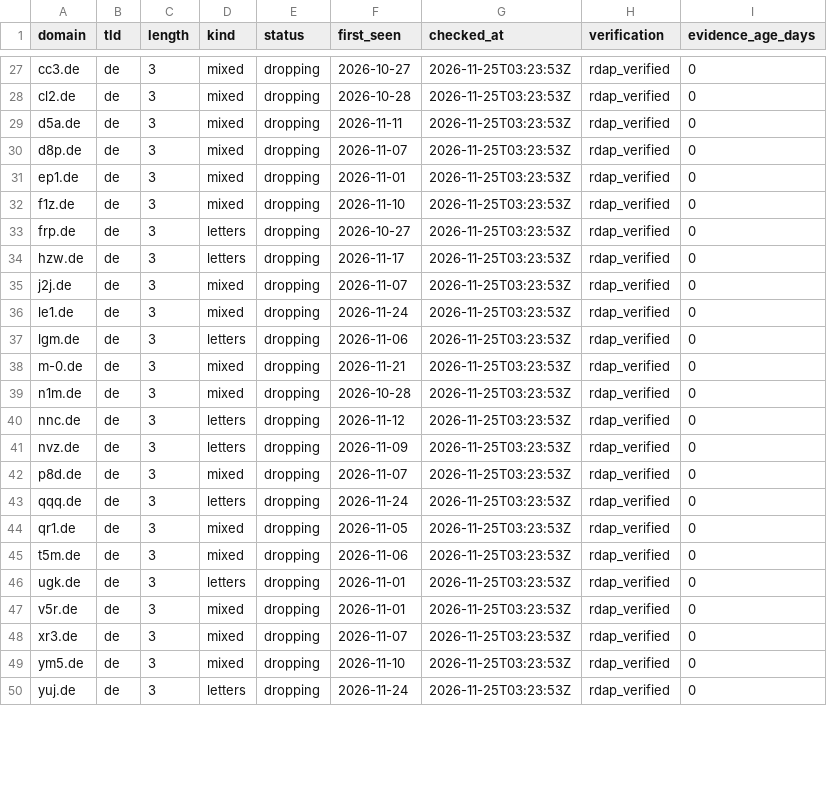
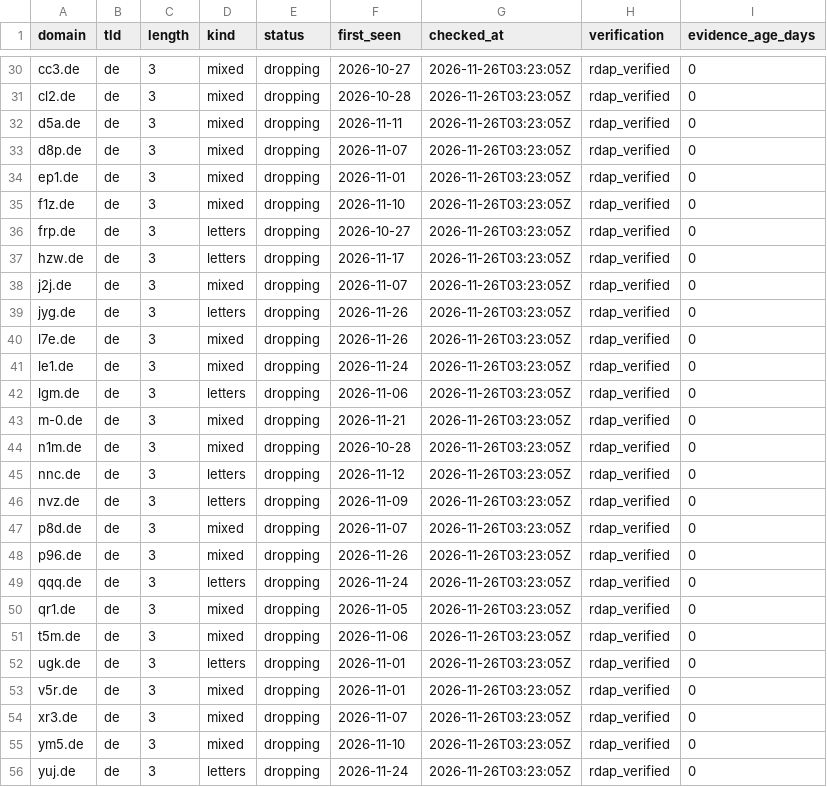
Before and after one commit to maximilianfeix/free-short-domains, a CSV file: csv/de.csv, drawn as a sheet; only a part is shown, gaps mark what is left out; addresses are those after the commit; the diff covers the shown part only; the diff names each change by its address in the sheet, - before the commit and + after, or states it on an @@ line.

```diff
--- a/csv/de.csv
+++ b/csv/de.csv
-G30:G38 (checked_at): 2026-11-25T03:23:53Z
+G30:G38 (checked_at): 2026-11-26T03:23:05Z
+row 39: jyg.de | de | 3 | letters | dropping | 2026-11-26 | 2026-11-26T03:23:05Z | rdap_verified | 0
+row 40: l7e.de | de | 3 | mixed | dropping | 2026-11-26 | 2026-11-26T03:23:05Z | rdap_verified | 0
-G41:G47 (checked_at): 2026-11-25T03:23:53Z
+G41:G47 (checked_at): 2026-11-26T03:23:05Z
+row 48: p96.de | de | 3 | mixed | dropping | 2026-11-26 | 2026-11-26T03:23:05Z | rdap_verified | 0
-G49:G56 (checked_at): 2026-11-25T03:23:53Z
+G49:G56 (checked_at): 2026-11-26T03:23:05Z
```
Also changed, not shown: 3 added rows and 28 edited cells elsewhere in this file, csv/cc.csv, csv/net.csv, 56 other files.
